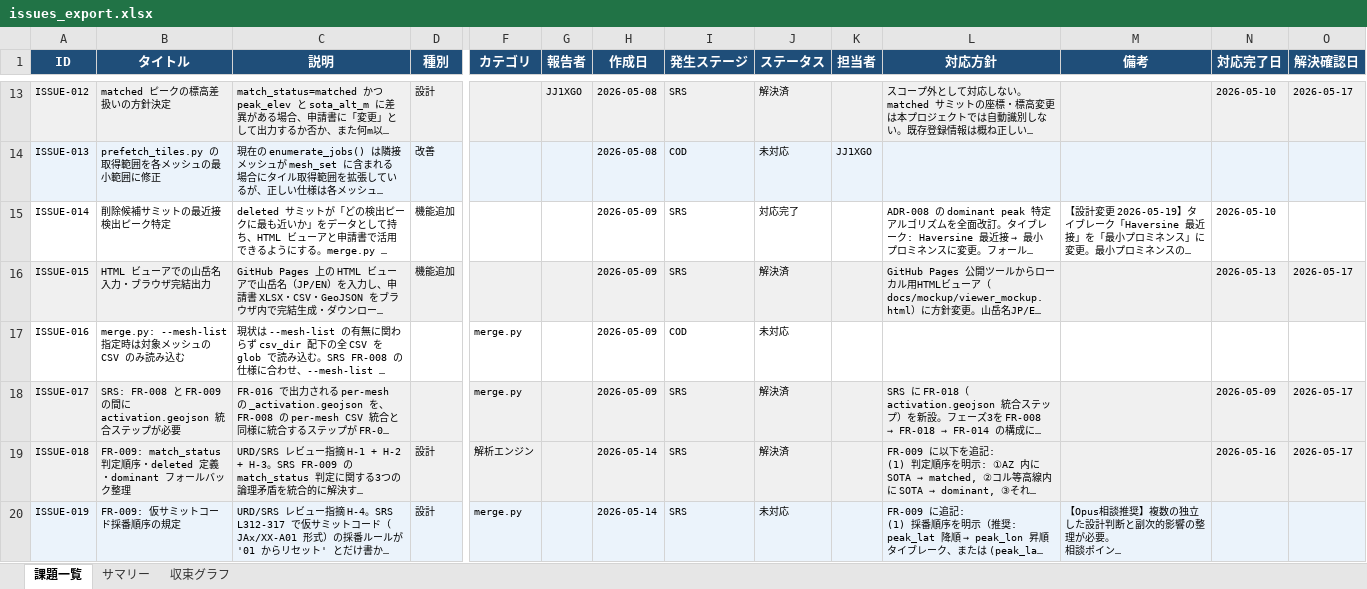
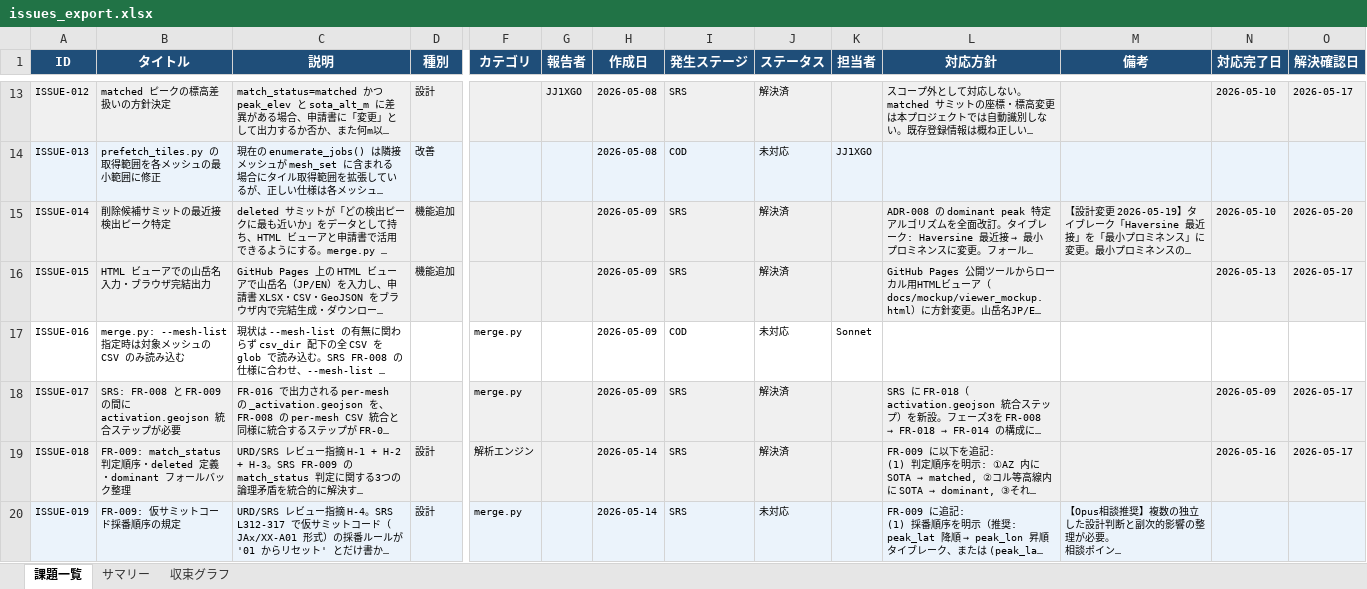
Before and after one commit to JJ1XGO/findsummits, an Excel workbook: mgmt/tracker/reports/issues_export.xlsx, sheet 課題一覧, drawn as a sheet; only a part is shown, gaps mark what is left out; long unchanged cells end in …; values as stored, in another font and other column widths than the file's, no borders; the diff covers the shown part only; the diff names each change by its address in the sheet, - before the commit and + after, or states it on an @@ line.

Commit message:
chore: トラッカー整理（発生ステージ修正・verify・担当者アサイン）
- ISSUE-036〜041 の発生ステージを COD → SRS に修正
- ISSUE-014 / ISSUE-021 を解決済にverify
- ISSUE-021 の備考欄に FR-014 上書きスコープの最終決定を記入
- コーディング系課題 7 件（ISSUE-016/036/037/038/039/040/041）の担当者を Sonnet にアサイン

```diff
--- a/mgmt/tracker/reports/issues_export.xlsx (sheet 課題一覧)
+++ b/mgmt/tracker/reports/issues_export.xlsx (sheet 課題一覧)
-A15:D15 fill: none
+A15:D15 fill: #F0F0F0
-F15:O15 fill: none
+F15:O15 fill: #F0F0F0
-J15 (ステータス): 対応完了
+J15 (ステータス): 解決済
-O15 (解決確認日): (empty)
+O15 (解決確認日): 2026-05-20
-K17 (担当者): (empty)
+K17 (担当者): Sonnet
```
Also changed, not shown: 15 edited cells elsewhere in this sheet, sheet サマリー, sheet 収束グラフ, charts or pictures, 1 other file.
